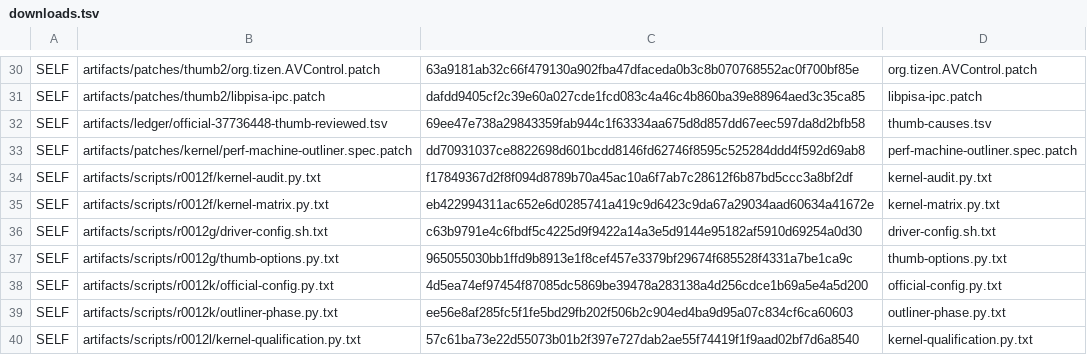
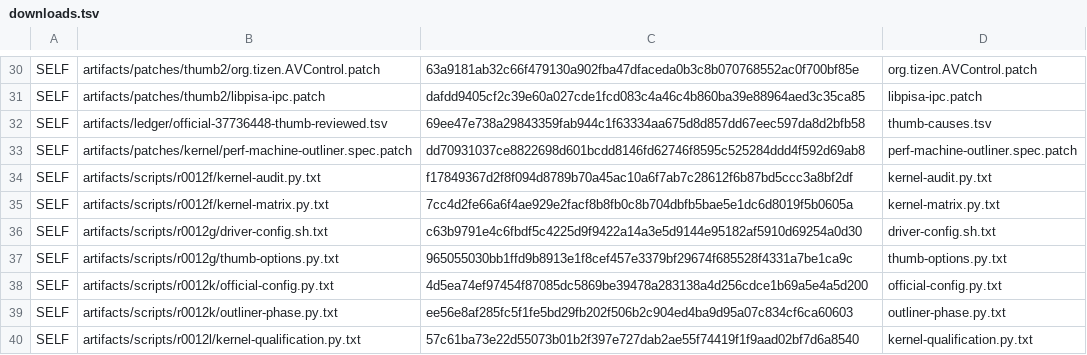
Before and after one commit to lhmax2010/analysis, a TSV file: artifacts/scripts/r0012/downloads.tsv, drawn as a sheet; only a part is shown, gaps mark what is left out.

```diff
--- a/artifacts/scripts/r0012/downloads.tsv
+++ b/artifacts/scripts/r0012/downloads.tsv
@@ -34,3 +34,3 @@ SELF	artifacts/patches/kernel/perf-machine-outliner.spec.patch	dd70931037ce88226
 SELF	artifacts/scripts/r0012f/kernel-audit.py.txt	f17849367d2f8f094d8789b70a45ac10a6f7ab7c28612f6b87bd5ccc3a8bf2df	kernel-audit.py.txt
-SELF	artifacts/scripts/r0012f/kernel-matrix.py.txt	eb422994311ac652e6d0285741a419c9d6423c9da67a29034aad60634a41672e	kernel-matrix.py.txt
+SELF	artifacts/scripts/r0012f/kernel-matrix.py.txt	7cc4d2fe66a6f4ae929e2facf8b8fb0c8b704dbfb5bae5e1dc6d8019f5b0605a	kernel-matrix.py.txt
 SELF	artifacts/scripts/r0012g/driver-config.sh.txt	c63b9791e4c6fbdf5c4225d9f9422a14a3e5d9144e95182af5910d69254a0d30	driver-config.sh.txt
```
Also changed, not shown: 7 other files.
